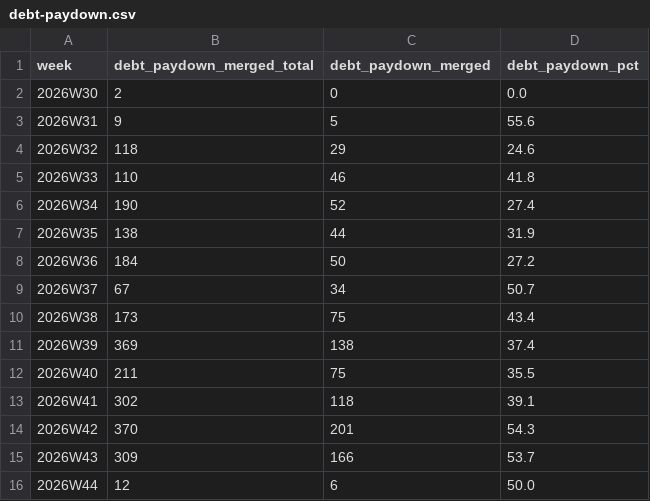
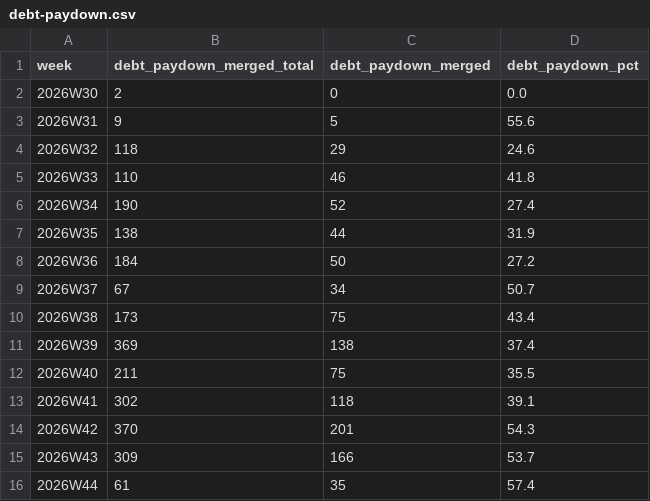
Before and after one commit to nifeos/nife, a CSV file: notes/project-metrics/debt-paydown.csv, drawn as a sheet.

```diff
--- a/notes/project-metrics/debt-paydown.csv
+++ b/notes/project-metrics/debt-paydown.csv
@@ -15,2 +15,2 @@ week,debt_paydown_merged_total,debt_paydown_merged,debt_paydown_pct
 2026W43,309,166,53.7
-2026W44,12,6,50.0
+2026W44,61,35,57.4
```
Also changed, not shown: notes/project-metrics/interface-stability-crates.csv, notes/project-metrics/interface-stability-packages.csv, 42 other files.
